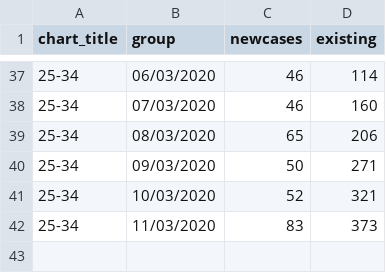
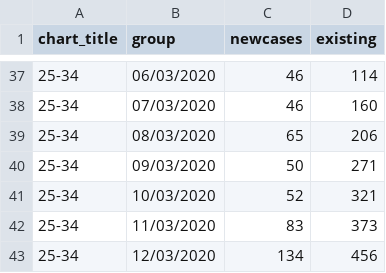
Before and after one commit to fryford/corona, a CSV file: stackedbar/data.csv, drawn as a sheet; only a part is shown, gaps mark what is left out; the diff names each change by its address in the sheet, - before the commit and + after, or states it on an @@ line.

```diff
--- a/stackedbar/data.csv
+++ b/stackedbar/data.csv
+row 43: 25-34 | 12/03/2020 | 134 | 456
```
Also changed, not shown: barchart/data.csv, 3 other files.
